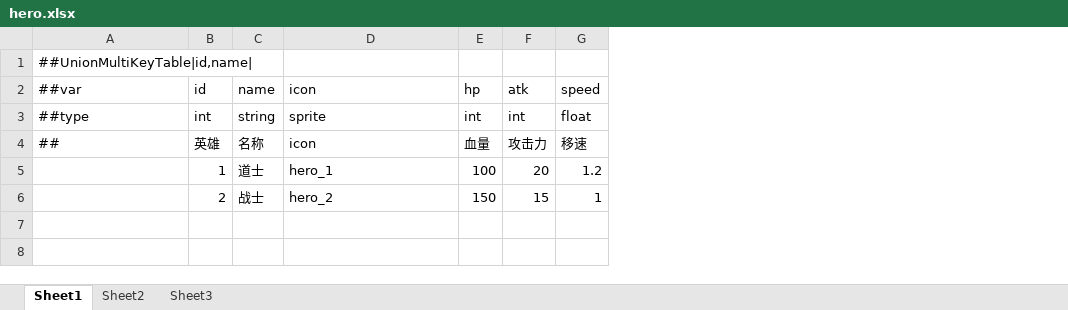
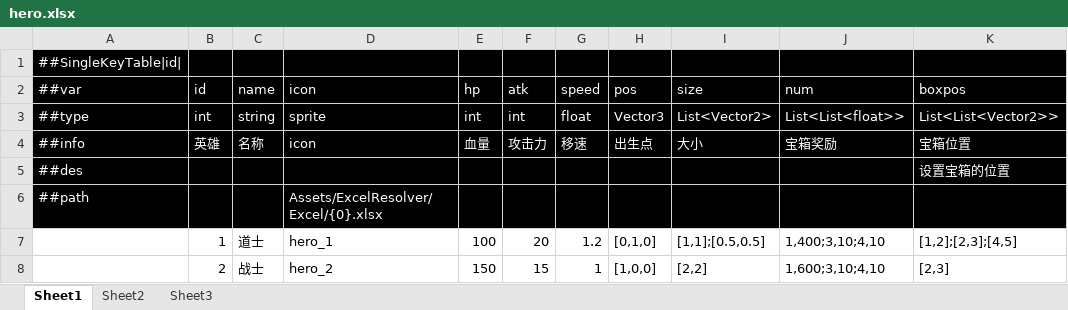
Before and after one commit to coffeeofnosugar/Unity-Tools, an Excel workbook: Assets/ExcelResolver/Excel/hero.xlsx, sheet Sheet1, drawn as a sheet; values as stored, in another font and other column widths than the file's, no borders; addresses are those after the commit; the diff names each change by its address in the sheet, - before the commit and + after, or states it on an @@ line.

Commit message:
暂存Excel

```diff
--- a/Assets/ExcelResolver/Excel/hero.xlsx (sheet Sheet1)
+++ b/Assets/ExcelResolver/Excel/hero.xlsx (sheet Sheet1)
+column H (pos), rows 3-4: Vector3 | 出生点; rows 7-8: [0,1,0] | [1,0,0]
+column I (size), rows 3-4: List<Vector2> | 大小; rows 7-8: [1,1];[0.5,0.5] | [2,2]
+column J (num), rows 3-4: List<List<float>> | 宝箱奖励; rows 7-8: 1,400;3,10;4,10 | 1,600;3,10;4,10
+column K (boxpos), rows 3-4: List<List<Vector2>> | 宝箱位置; rows 7-8: [1,2];[2,3];[4,5] | [2,3]
-A1 (##var): ##UnionMultiKeyTable|id,name|
+A1 (##var): ##SingleKeyTable|id|
-A1:G4 fill: none
+A1:G4 fill: #000000
-A1 text colour: black
+A1 text colour: #FFFFFF
-A2:G4 text colour: black
+A2:G4 text colour: #FFFFFF
-A4 (##var): ##
+A4 (##var): ##info
+row 5: ##des |  |  |  |  |  |  |  |  |  | 设置宝箱的位置
+row 6: ##path |  |  | Assets/ExcelResolver/Excel/{0}.xlsx
```
